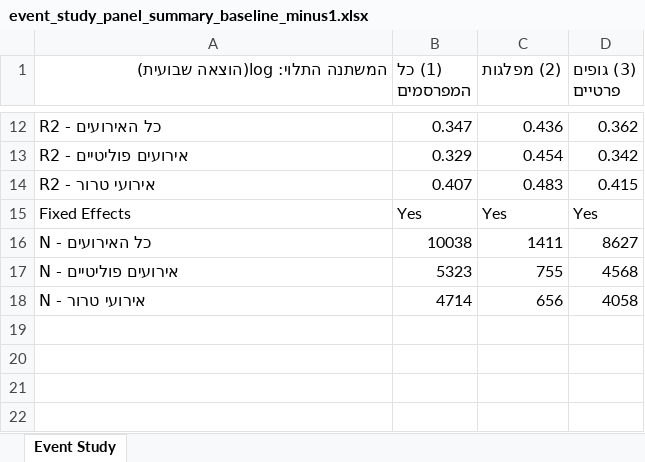
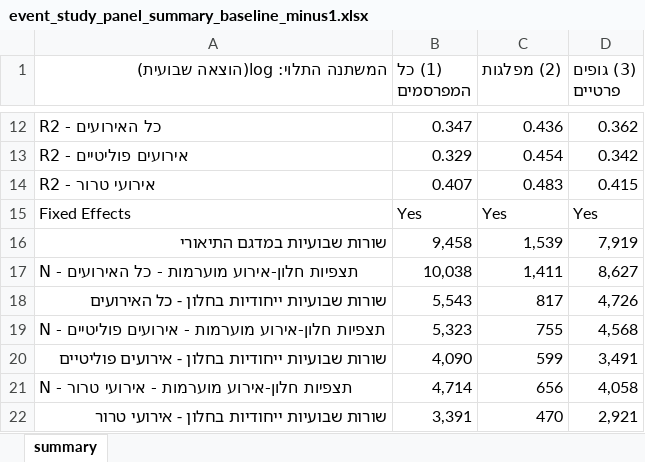
Before and after one commit to Zada5/seminarion_calcala, an Excel workbook: analysis_outputs/tables/event_study_panel_summary_baseline_minus1.xlsx, sheet summary, drawn as a sheet; only a part is shown, gaps mark what is left out; values as stored, in another font and other column widths than the file's, no cell formats; removed rows and columns are numbered as before the commit, all else as after; the diff names each change by its address in the sheet, - before the commit and + after, or states it on an @@ line.

Commit message:
Update seminar analysis docs and outputs

```diff
--- a/analysis_outputs/tables/event_study_panel_summary_baseline_minus1.xlsx (sheet summary)
+++ b/analysis_outputs/tables/event_study_panel_summary_baseline_minus1.xlsx (sheet summary)
-sheet tab: Event Study
+sheet tab: summary
-row 16: N - כל האירועים | 10038 | 1411 | 8627
-row 17: N - אירועים פוליטיים | 5323 | 755 | 4568
-row 18: N - אירועי טרור | 4714 | 656 | 4058
+row 16: שורות שבועיות במדגם התיאורי | 9,458 | 1,539 | 7,919
+row 17: N - תצפיות חלון-אירוע מוערמות - כל האירועים | 10,038 | 1,411 | 8,627
+row 18: שורות שבועיות ייחודיות בחלון - כל האירועים | 5,543 | 817 | 4,726
+row 19: N - תצפיות חלון-אירוע מוערמות - אירועים פוליטיים | 5,323 | 755 | 4,568
+row 20: שורות שבועיות ייחודיות בחלון - אירועים פוליטיים | 4,090 | 599 | 3,491
+row 21: N - תצפיות חלון-אירוע מוערמות - אירועי טרור | 4,714 | 656 | 4,058
+row 22: שורות שבועיות ייחודיות בחלון - אירועי טרור | 3,391 | 470 | 2,921
```
Also changed, not shown: cell formats, analysis_outputs_did/tables/did_panel_summary_post_from_0.xlsx, 43 other files.
